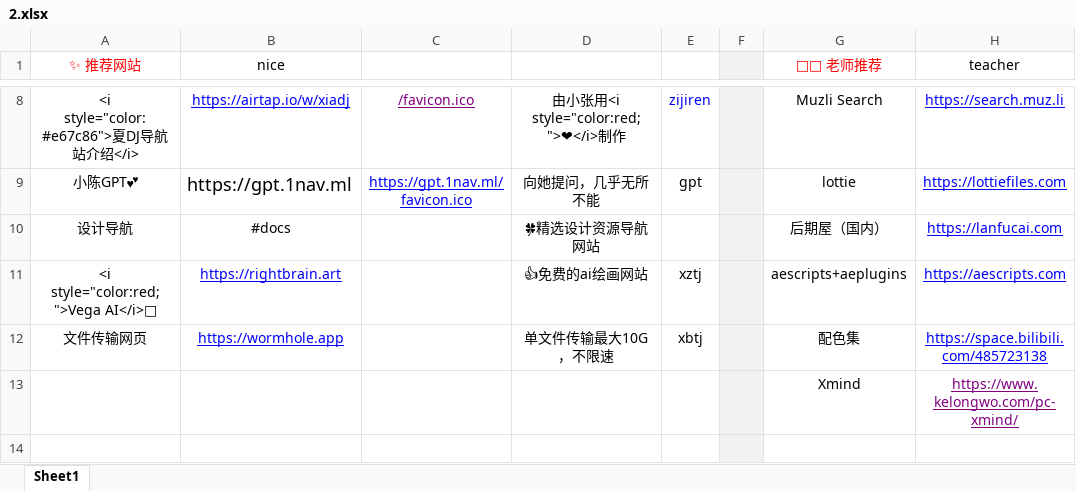
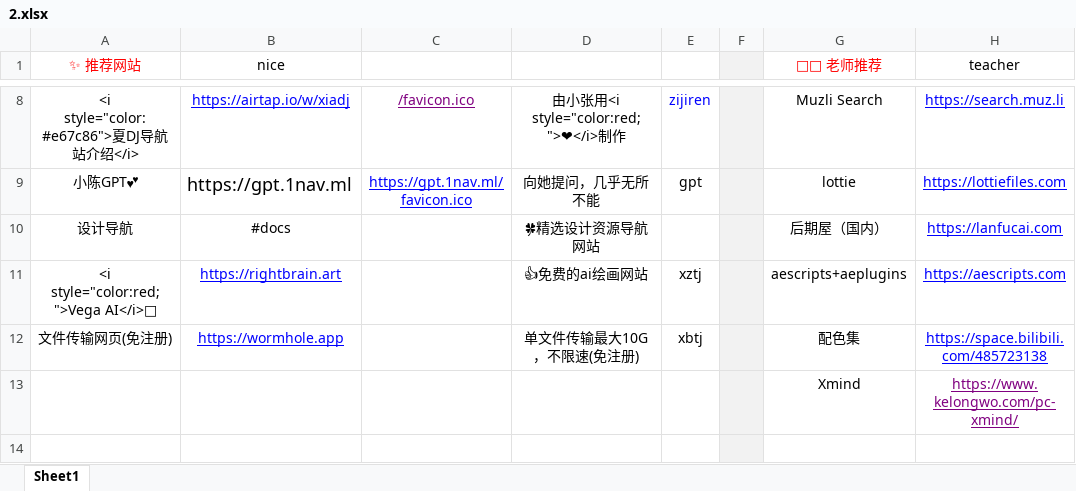
Before and after one commit to xiaolongmr/dh, an Excel workbook: 2.xlsx, sheet Sheet1, drawn as a sheet; only a part is shown, gaps mark what is left out; values as stored, in another font and other column widths than the file's, no borders; the diff names each change by its address in the sheet, - before the commit and + after, or states it on an @@ line.

Commit message:
Add files via upload

```diff
--- a/2.xlsx (sheet Sheet1)
+++ b/2.xlsx (sheet Sheet1)
-A12 (✨ 推荐网站): 文件传输网页
+A12 (✨ 推荐网站): 文件传输网页(免注册)
-D12: 单文件传输最大10G，不限速
+D12: 单文件传输最大10G，不限速(免注册)
```
